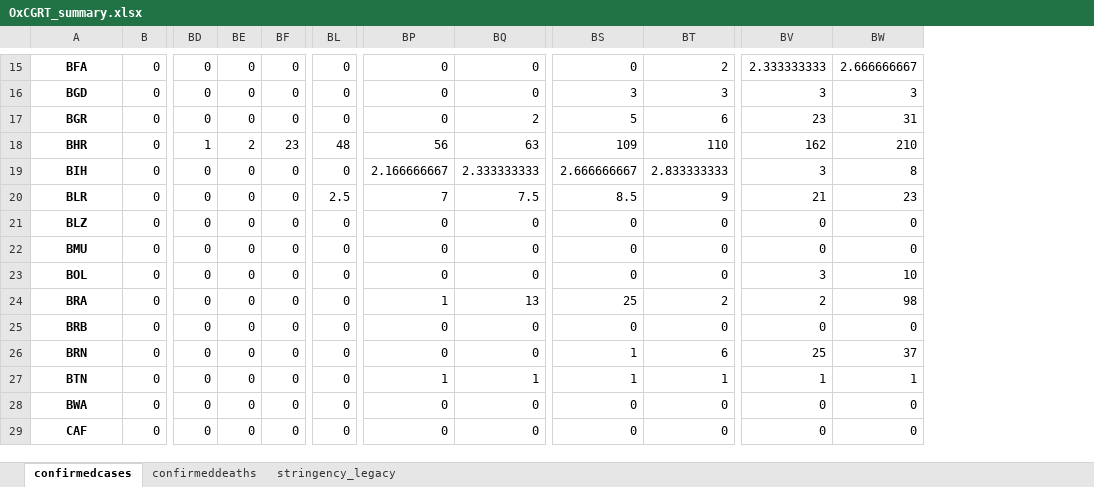
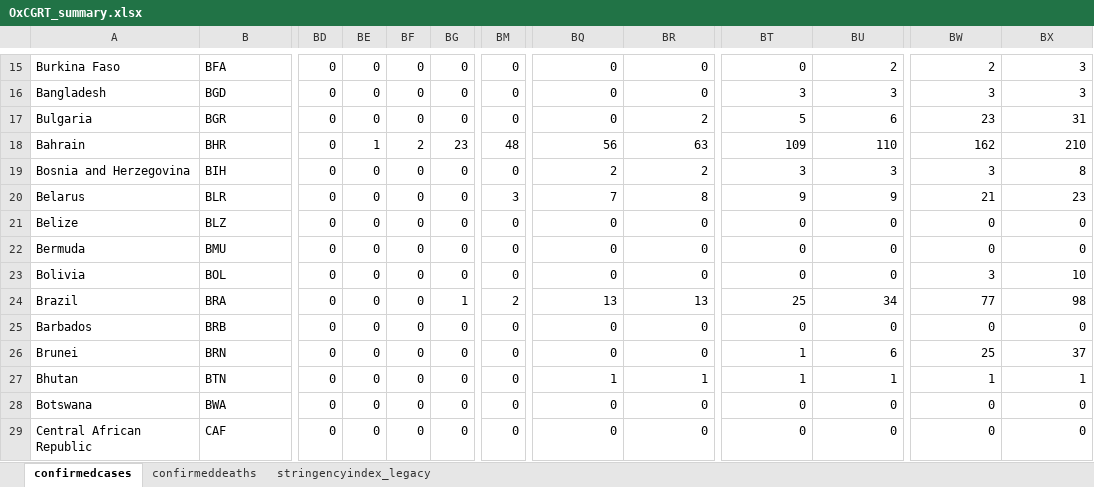
Before and after one commit to AMBrown0/DataVizAss01, an Excel workbook: OxCGRT_summary.xlsx, sheet confirmedcases, drawn as a sheet; only a part is shown, gaps mark what is left out; values as stored, in another font and other column widths than the file's, no borders; removed rows and columns are numbered as before the commit, all else as after; the diff covers the shown part only; the diff names each change by its address in the sheet, - before the commit and + after, or states it on an @@ line.

```diff
--- a/OxCGRT_summary.xlsx (sheet confirmedcases)
+++ b/OxCGRT_summary.xlsx (sheet confirmedcases)
-sheet tab: stringency_legacy
+sheet tab: stringencyindex_legacy
+column A, rows 15-29: Burkina Faso | Bangladesh | Bulgaria | Bahrain | Bosnia and Herzegovina | Belarus | Belize | Bermuda | Bolivia | Brazil | Barbados | Brunei | Bhutan | Botswana | Central African Republic
-column B, rows 15-29: all 0
+column BG, rows 15-29: 0 | 0 | 0 | 23 | 0 | 0 | 0 | 0 | 0 | 1 | 0 | 0 | 0 | 0 | 0
@@ B15:B29 bold: on → off, alignment: center → left @@
-BW15: 2.333333333
+BW15: 2
-BX15: 2.666666667
+BX15: 3
-BD18: 1
+BD18: 0
-BE18: 2
+BE18: 1
-BF18: 23
+BF18: 2
-BQ19: 2.166666667
+BQ19: 2
-BR19: 2.333333333
+BR19: 2
-BT19: 2.666666667
+BT19: 3
-BU19: 2.833333333
+BU19: 3
-BM20: 2.5
+BM20: 3
-BR20: 7.5
+BR20: 8
-BT20: 8.5
+BT20: 9
-BM24: 0
+BM24: 2
-BQ24: 1
+BQ24: 13
-BU24: 2
+BU24: 34
-BW24: 2
+BW24: 77
```
Also changed, not shown: 1 added row, 3 removed rows, 560 edited cells and cell formats elsewhere in this sheet, sheet confirmeddeaths, 4 other files.
